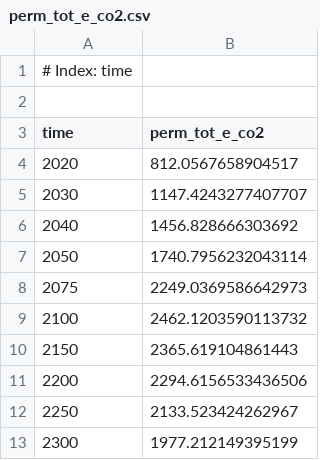
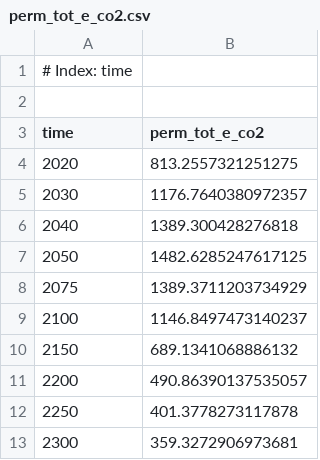
Before and after one commit to openmodels/MimiPAGE2020.jl, a CSV file: data/perm_tot_e_co2.csv, drawn as a sheet.

```diff
--- a/data/perm_tot_e_co2.csv
+++ b/data/perm_tot_e_co2.csv
@@ -3,11 +3,11 @@
 time,perm_tot_e_co2
-2020,812.0567658904517
-2030,1147.4243277407707
-2040,1456.828666303692
-2050,1740.7956232043114
-2075,2249.0369586642973
-2100,2462.1203590113732
-2150,2365.619104861443
-2200,2294.6156533436506
-2250,2133.523424262967
-2300,1977.212149395199
+2020,813.2557321251275
+2030,1176.7640380972357
+2040,1389.300428276818
+2050,1482.6285247617125
+2075,1389.3711203734929
+2100,1146.8497473140237
+2150,689.1341068886132
+2200,490.86390137535057
+2250,401.3778273117878
+2300,359.3272906973681
```
Also changed, not shown: data/perm_tot_ce_ch4.csv, data/rtl_abs_0_realizedabstemperature.csv, 30 other files.
